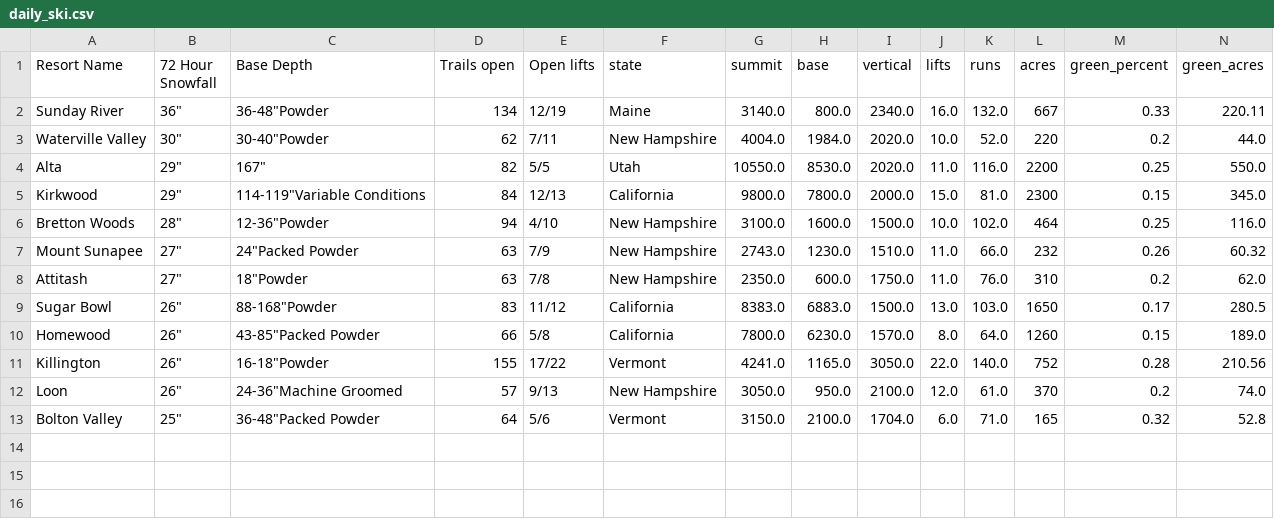
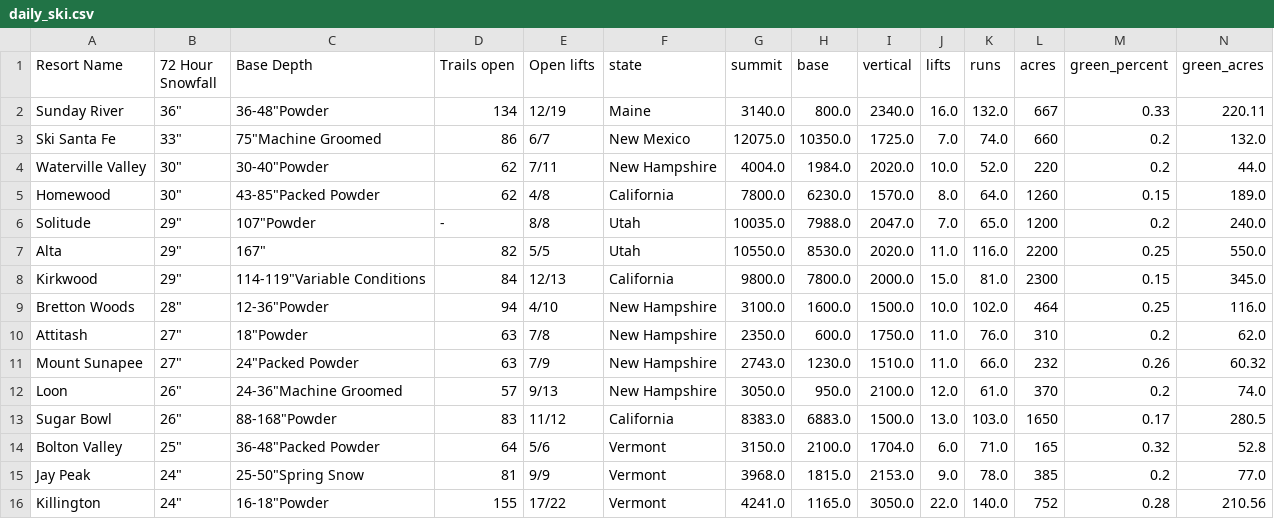
Before and after one commit to shayonkeating/schnarmap, a CSV file: frontend/schnar_map/public/data/daily_ski.csv, drawn as a sheet; only a part is shown; removed rows and columns are numbered as before the commit, all else as after; rows hold the shown columns only; the diff names each change by its address in the sheet, - before the commit and + after, or states it on an @@ line.

```diff
--- a/frontend/schnar_map/public/data/daily_ski.csv
+++ b/frontend/schnar_map/public/data/daily_ski.csv
+row 3: Ski Santa Fe | 33" | 75"Machine Groomed | 86 | 6/7 | New Mexico | 12075.0 | 10350.0 | 1725.0 | 7.0 | 74.0 | 660 | 0.2 | 132.0
+row 5: Homewood | 30" | 43-85"Packed Powder | 62 | 4/8 | California | 7800.0 | 6230.0 | 1570.0 | 8.0 | 64.0 | 1260 | 0.15 | 189.0
+row 6: Solitude | 29" | 107"Powder | - | 8/8 | Utah | 10035.0 | 7988.0 | 2047.0 | 7.0 | 65.0 | 1200 | 0.2 | 240.0
@@ row 8 moved to row 10: Attitash @@
-row 10: Homewood | 26" | 43-85"Packed Powder | 66 | 5/8 | California | 7800.0 | 6230.0 | 1570.0 | 8.0 | 64.0 | 1260 | 0.15 | 189.0
-row 11: Killington | 26" | 16-18"Powder | 155 | 17/22 | Vermont | 4241.0 | 1165.0 | 3050.0 | 22.0 | 140.0 | 752 | 0.28 | 210.56
+row 15: Jay Peak | 24" | 25-50"Spring Snow | 81 | 9/9 | Vermont | 3968.0 | 1815.0 | 2153.0 | 9.0 | 78.0 | 385 | 0.2 | 77.0
+row 16: Killington | 24" | 16-18"Powder | 155 | 17/22 | Vermont | 4241.0 | 1165.0 | 3050.0 | 22.0 | 140.0 | 752 | 0.28 | 210.56
```
